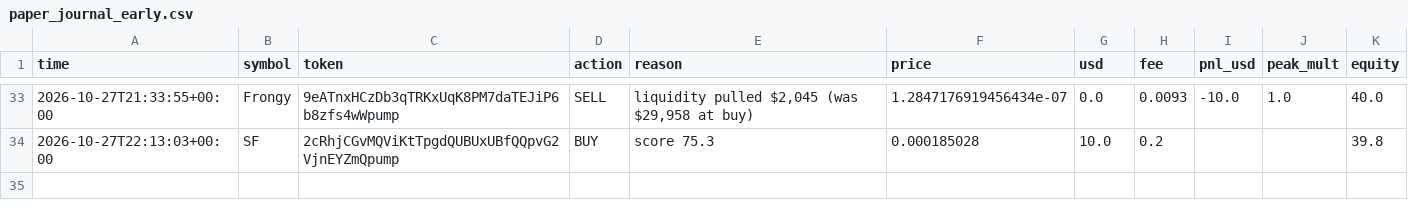
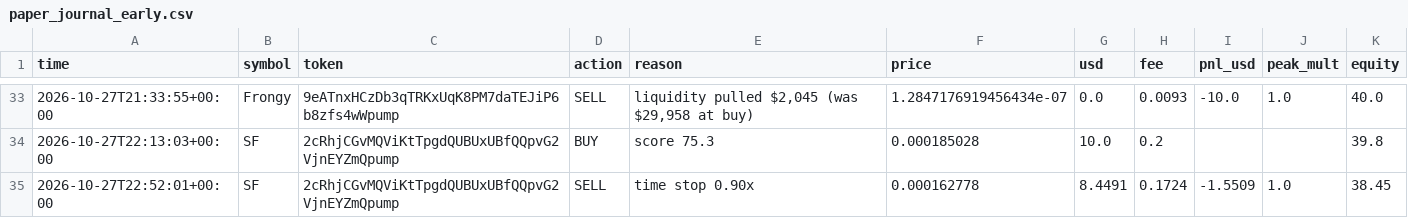
Before and after one commit to SuppleVise/memecoin-scanner, a CSV file: paper_journal_early.csv, drawn as a sheet; only a part is shown, gaps mark what is left out.

```diff
--- a/paper_journal_early.csv
+++ b/paper_journal_early.csv
@@ -34 +34,2 @@ time,symbol,token,action,reason,price,usd,fee,pnl_usd,peak_mult,equity
 2026-10-27T22:13:03+00:00,SF,2cRhjCGvMQViKtTpgdQUBUxUBfQQpvG2VjnEYZmQpump,BUY,score 75.3,0.000185028,10.0,0.2,,,39.8
+2026-10-27T22:52:01+00:00,SF,2cRhjCGvMQViKtTpgdQUBUxUBfQQpvG2VjnEYZmQpump,SELL,time stop 0.90x,0.000162778,8.4491,0.1724,-1.5509,1.0,38.45
```
Also changed, not shown: paper_journal_early_all.csv, 8 other files.
